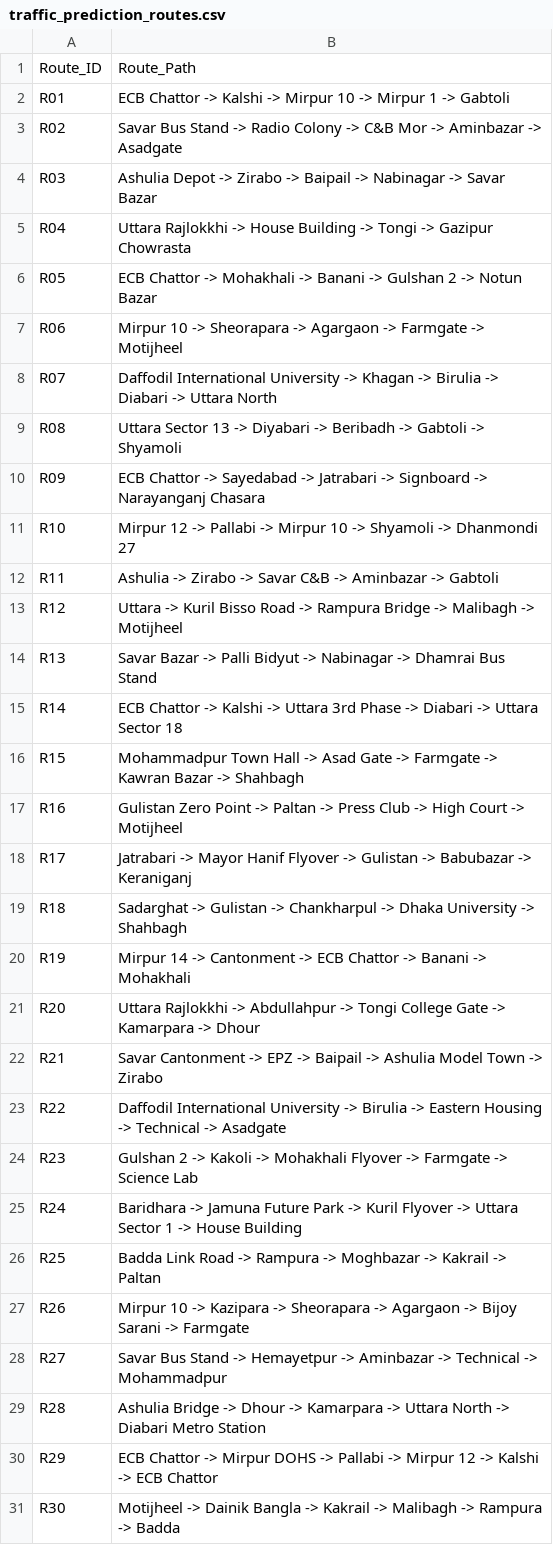
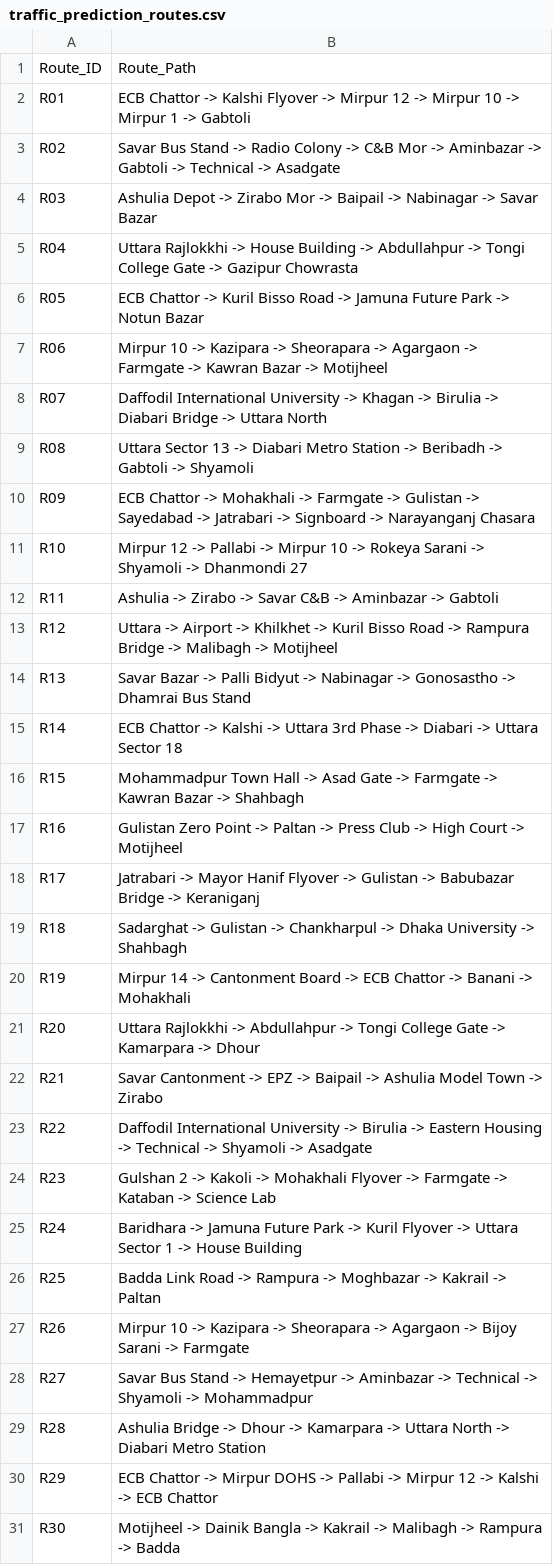
Before and after one commit to maRia-1506A/Traffic-Prediction, a CSV file: data/traffic_prediction_routes.csv, drawn as a sheet; only a part is shown; the diff covers the shown part only.

```diff
--- a/data/traffic_prediction_routes.csv
+++ b/data/traffic_prediction_routes.csv
@@ -1,15 +1,15 @@
 Route_ID,Route_Path
-R01,ECB Chattor -> Kalshi -> Mirpur 10 -> Mirpur 1 -> Gabtoli
-R02,Savar Bus Stand -> Radio Colony -> C&B Mor -> Aminbazar -> Asadgate
-R03,Ashulia Depot -> Zirabo -> Baipail -> Nabinagar -> Savar Bazar
-R04,Uttara Rajlokkhi -> House Building -> Tongi -> Gazipur Chowrasta
-R05,ECB Chattor -> Mohakhali -> Banani -> Gulshan 2 -> Notun Bazar
-R06,Mirpur 10 -> Sheorapara -> Agargaon -> Farmgate -> Motijheel
-R07,Daffodil International University -> Khagan -> Birulia -> Diabari -> Uttara North
-R08,Uttara Sector 13 -> Diyabari -> Beribadh -> Gabtoli -> Shyamoli
-R09,ECB Chattor -> Sayedabad -> Jatrabari -> Signboard -> Narayanganj Chasara
-R10,Mirpur 12 -> Pallabi -> Mirpur 10 -> Shyamoli -> Dhanmondi 27
+R01,ECB Chattor -> Kalshi Flyover -> Mirpur 12 -> Mirpur 10 -> Mirpur 1 -> Gabtoli
+R02,Savar Bus Stand -> Radio Colony -> C&B Mor -> Aminbazar -> Gabtoli -> Technical -> Asadgate
+R03,Ashulia Depot -> Zirabo Mor -> Baipail -> Nabinagar -> Savar Bazar
+R04,Uttara Rajlokkhi -> House Building -> Abdullahpur -> Tongi College Gate -> Gazipur Chowrasta
+R05,ECB Chattor -> Kuril Bisso Road -> Jamuna Future Park -> Notun Bazar
+R06,Mirpur 10 -> Kazipara -> Sheorapara -> Agargaon -> Farmgate -> Kawran Bazar -> Motijheel
+R07,Daffodil International University -> Khagan -> Birulia -> Diabari Bridge -> Uttara North
+R08,Uttara Sector 13 -> Diabari Metro Station -> Beribadh -> Gabtoli -> Shyamoli
+R09,ECB Chattor -> Mohakhali -> Farmgate -> Gulistan -> Sayedabad -> Jatrabari -> Signboard -> Narayanganj Chasara
+R10,Mirpur 12 -> Pallabi -> Mirpur 10 -> Rokeya Sarani -> Shyamoli -> Dhanmondi 27
 R11,Ashulia -> Zirabo -> Savar C&B -> Aminbazar -> Gabtoli
-R12,Uttara -> Kuril Bisso Road -> Rampura Bridge -> Malibagh -> Motijheel
-R13,Savar Bazar -> Palli Bidyut -> Nabinagar -> Dhamrai Bus Stand
+R12,Uttara -> Airport -> Khilkhet -> Kuril Bisso Road -> Rampura Bridge -> Malibagh -> Motijheel
+R13,Savar Bazar -> Palli Bidyut -> Nabinagar -> Gonosastho -> Dhamrai Bus Stand
 R14,ECB Chattor -> Kalshi -> Uttara 3rd Phase -> Diabari -> Uttara Sector 18
@@ -17,9 +17,9 @@ R15,Mohammadpur Town Hall -> Asad Gate -> Farmgate -> Kawran Bazar -> Shahbagh
 R16,Gulistan Zero Point -> Paltan -> Press Club -> High Court -> Motijheel
-R17,Jatrabari -> Mayor Hanif Flyover -> Gulistan -> Babubazar -> Keraniganj
+R17,Jatrabari -> Mayor Hanif Flyover -> Gulistan -> Babubazar Bridge -> Keraniganj
 R18,Sadarghat -> Gulistan -> Chankharpul -> Dhaka University -> Shahbagh
-R19,Mirpur 14 -> Cantonment -> ECB Chattor -> Banani -> Mohakhali
+R19,Mirpur 14 -> Cantonment Board -> ECB Chattor -> Banani -> Mohakhali
 R20,Uttara Rajlokkhi -> Abdullahpur -> Tongi College Gate -> Kamarpara -> Dhour
 R21,Savar Cantonment -> EPZ -> Baipail -> Ashulia Model Town -> Zirabo
-R22,Daffodil International University -> Birulia -> Eastern Housing -> Technical -> Asadgate
-R23,Gulshan 2 -> Kakoli -> Mohakhali Flyover -> Farmgate -> Science Lab
+R22,Daffodil International University -> Birulia -> Eastern Housing -> Technical -> Shyamoli -> Asadgate
+R23,Gulshan 2 -> Kakoli -> Mohakhali Flyover -> Farmgate -> Kataban -> Science Lab
 R24,Baridhara -> Jamuna Future Park -> Kuril Flyover -> Uttara Sector 1 -> House Building
@@ -27,3 +27,3 @@ R25,Badda Link Road -> Rampura -> Moghbazar -> Kakrail -> Paltan
 R26,Mirpur 10 -> Kazipara -> Sheorapara -> Agargaon -> Bijoy Sarani -> Farmgate
-R27,Savar Bus Stand -> Hemayetpur -> Aminbazar -> Technical -> Mohammadpur
+R27,Savar Bus Stand -> Hemayetpur -> Aminbazar -> Technical -> Shyamoli -> Mohammadpur
 R28,Ashulia Bridge -> Dhour -> Kamarpara -> Uttara North -> Diabari Metro Station
```
Also changed, not shown: 5 added rows and 1 edited cell elsewhere in this file, 11 other files.
